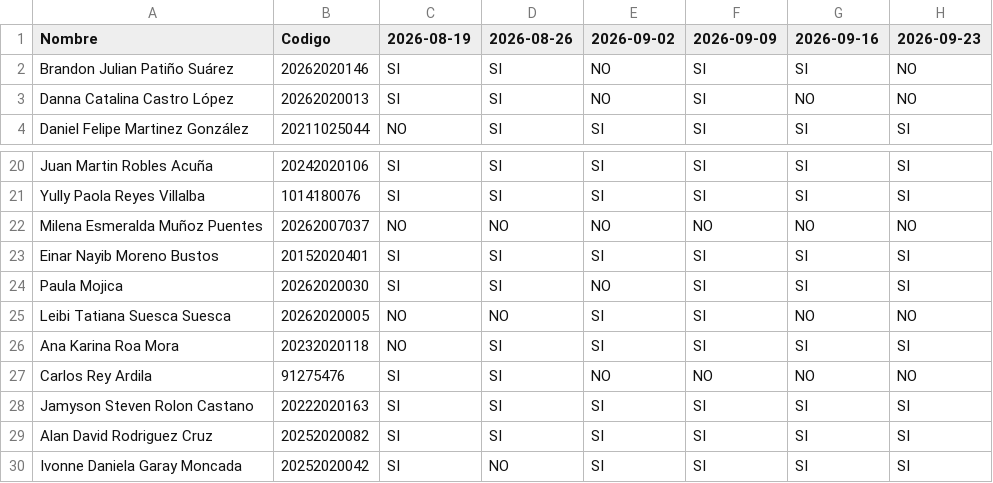
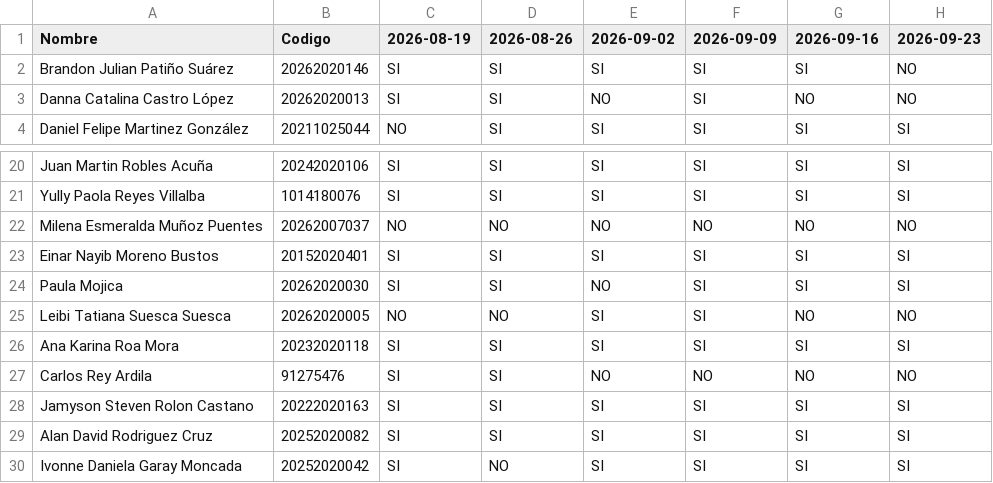
Before and after one commit to Otalorah/Python_de_0_a_100, a CSV file: reporte_asistencia.csv, drawn as a sheet; only a part is shown, gaps mark what is left out.

Commit message:
Update attendance records for multiple students

```diff
--- a/reporte_asistencia.csv
+++ b/reporte_asistencia.csv
@@ -1,3 +1,3 @@
 Nombre,Codigo,2026-08-19,2026-08-26,2026-09-02,2026-09-09,2026-09-16,2026-09-23
-Brandon Julian Patiño Suárez,20262020146,SI,SI,NO,SI,SI,NO
+Brandon Julian Patiño Suárez,20262020146,SI,SI,SI,SI,SI,NO
 Danna Catalina Castro López,20262020013,SI,SI,NO,SI,NO,NO
@@ -25,3 +25,3 @@ Paula Mojica,20262020030,SI,SI,NO,SI,SI,SI
 Leibi Tatiana Suesca Suesca,20262020005,NO,NO,SI,SI,NO,NO
-Ana Karina Roa Mora,20232020118,NO,SI,SI,SI,SI,SI
+Ana Karina Roa Mora,20232020118,SI,SI,SI,SI,SI,SI
 Carlos Rey Ardila,91275476,SI,SI,NO,NO,NO,NO
```
